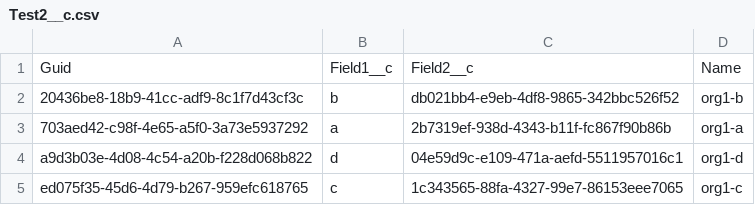
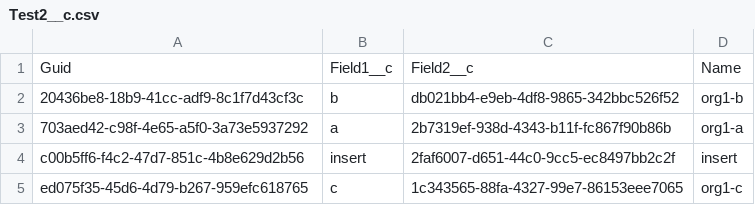
Before and after one commit to wclapier/release-test, a CSV file: Test2__c.csv, drawn as a sheet; removed rows and columns are numbered as before the commit, all else as after; the diff names each change by its address in the sheet, - before the commit and + after, or states it on an @@ line.

```diff
--- a/Test2__c.csv
+++ b/Test2__c.csv
-row 4: a9d3b03e-4d08-4c54-a20b-f228d068b822 | d | 04e59d9c-e109-471a-aefd-5511957016c1 | org1-d
+row 4: c00b5ff6-f4c2-47d7-851c-4b8e629d2b56 | insert | 2faf6007-d651-44c0-9cc5-ec8497bb2c2f | insert
```
Also changed, not shown: Test1__c.csv, Test4__c.csv, 1 other file.
